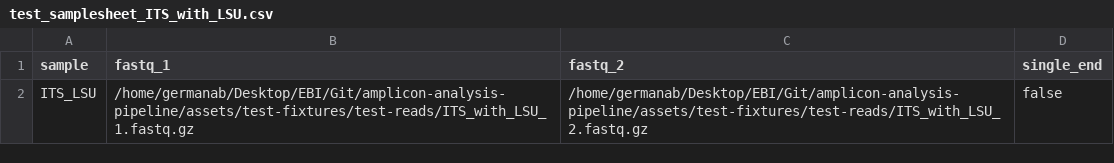
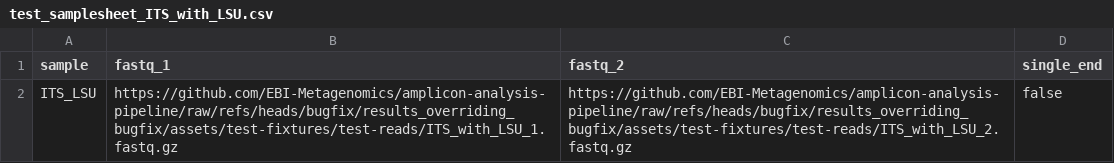
Before and after one commit to EBI-Metagenomics/amplicon-analysis-pipeline, a CSV file: assets/test-fixtures/samplesheets/test_samplesheet_ITS_with_LSU.csv, drawn as a sheet.

Commit message:
Fix tests

```diff
--- a/assets/test-fixtures/samplesheets/test_samplesheet_ITS_with_LSU.csv
+++ b/assets/test-fixtures/samplesheets/test_samplesheet_ITS_with_LSU.csv
@@ -1,2 +1,2 @@
 sample,fastq_1,fastq_2,single_end
-ITS_LSU,/home/germanab/Desktop/EBI/Git/amplicon-analysis-pipeline/assets/test-fixtures/test-reads/ITS_with_LSU_1.fastq.gz,/home/germanab/Desktop/EBI/Git/amplicon-analysis-pipeline/assets/test-fixtures/test-reads/ITS_with_LSU_2.fastq.gz,false
+ITS_LSU,https://github.com/EBI-Metagenomics/amplicon-analysis-pipeline/raw/refs/heads/bugfix/results_overriding_bugfix/assets/test-fixtures/test-reads/ITS_with_LSU_1.fastq.gz,https://github.com/EBI-Metagenomics/amplicon-analysis-pipeline/raw/refs/heads/bugfix/results_overriding_bugfix/assets/test-fixtures/test-reads/ITS_with_LSU_2.fastq.gz,false
```
Also changed, not shown: 1 other file.
